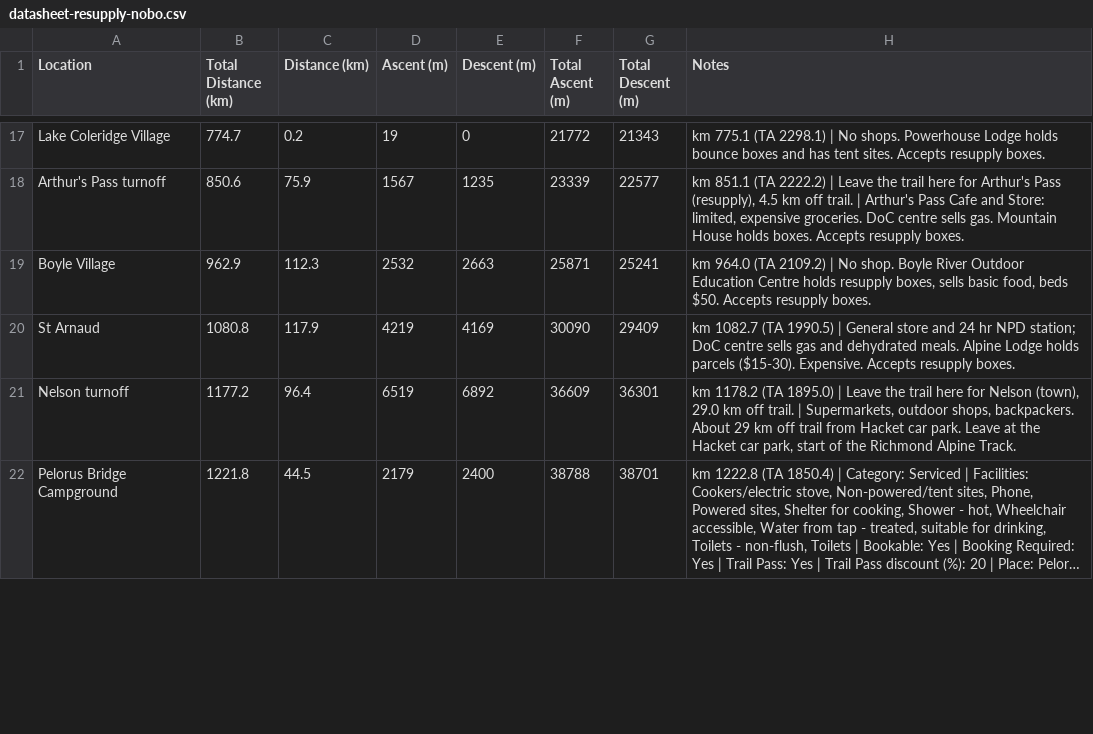
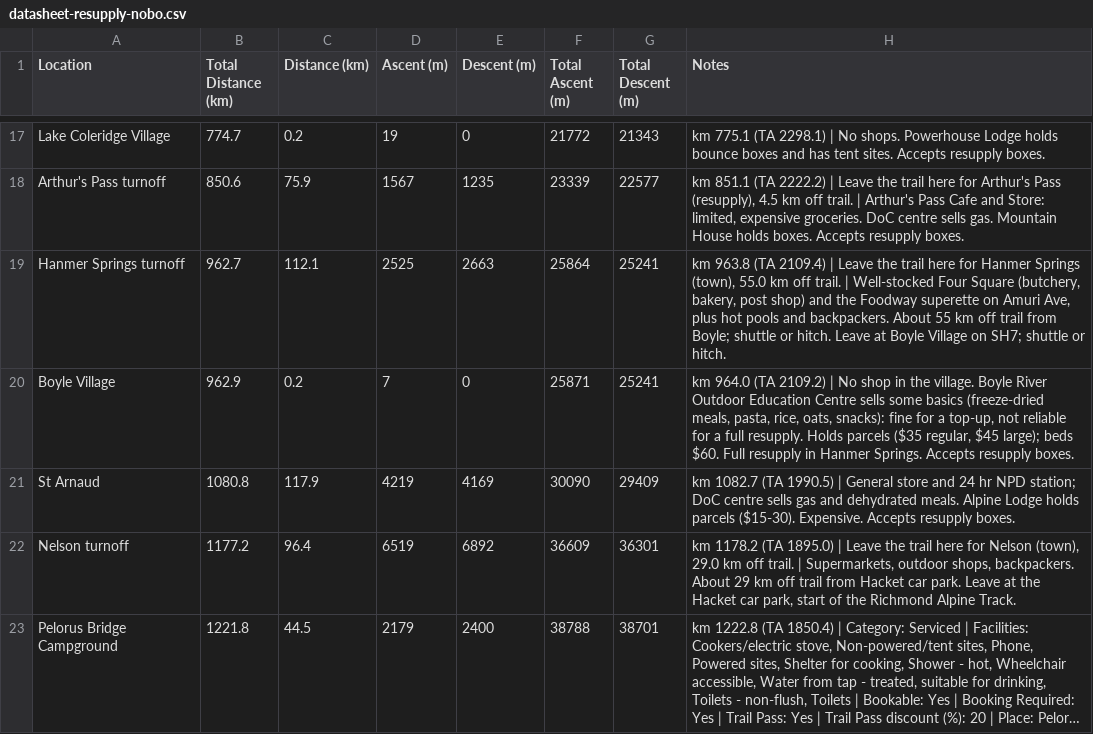
Before and after one commit to eamon-b/te-araroa-data, a CSV file: out/datasheet-resupply-nobo.csv, drawn as a sheet; only a part is shown, gaps mark what is left out; long unchanged cells end in …; the diff covers the shown part only.

```diff
--- a/out/datasheet-resupply-nobo.csv
+++ b/out/datasheet-resupply-nobo.csv
@@ -18,3 +18,4 @@
 "Arthur's Pass turnoff","850.6","75.9","1567","1235","23339","22577","km 851.1 (TA 2222.2) | Leave the trail here for Arthur's Pass (resupply), 4.5 km off trail. | Arthur's Pass Cafe and Store: limited, expensive groceries. DoC centre sells gas. Mountain House holds boxes. Accepts resupply boxes."
-"Boyle Village","962.9","112.3","2532","2663","25871","25241","km 964.0 (TA 2109.2) | No shop. Boyle River Outdoor Education Centre holds resupply boxes, sells basic food, beds $50. Accepts resupply boxes."
+"Hanmer Springs turnoff","962.7","112.1","2525","2663","25864","25241","km 963.8 (TA 2109.4) | Leave the trail here for Hanmer Springs (town), 55.0 km off trail. | Well-stocked Four Square (butchery, bakery, post shop) and the Foodway superette on Amuri Ave, plus hot pools and backpackers. About 55 km off trail from Boyle; shuttle or hitch. Leave at Boyle Village on SH7; shuttle or hitch."
+"Boyle Village","962.9","0.2","7","0","25871","25241","km 964.0 (TA 2109.2) | No shop in the village. Boyle River Outdoor Education Centre sells some basics (freeze-dried meals, pasta, rice, oats, snacks): fine for a top-up, not reliable for a full resupply. Holds parcels ($35 regular, $45 large); beds $60. Full resupply in Hanmer Springs. Accepts resupply boxes."
 "St Arnaud","1080.8","117.9","4219","4169","30090","29409","km 1082.7 (TA 1990.5) | General store and 24 hr NPD station; DoC centre sells gas and dehydrated meals. Alpine Lodge holds parcels ($15-30). Expensive. Accepts resupply boxes."
```
Also changed, not shown: 2 edited cells elsewhere in this file, out/datasheet-nobo.csv, out/datasheet-resupply-sobo.csv, 10 other files.
